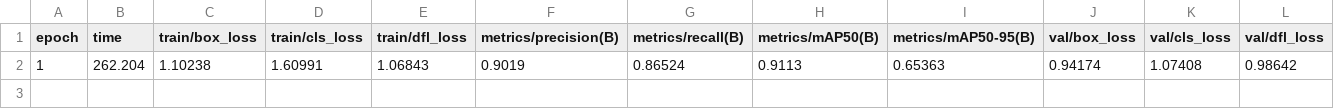
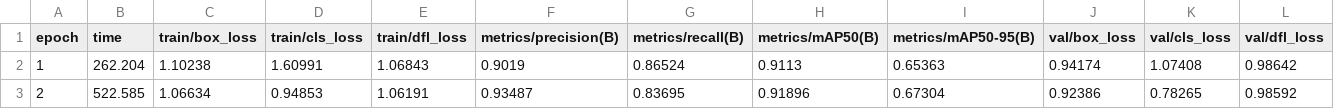
Before and after one commit to dudu74186/basketball-scoreboard, a CSV file: ia/outputs/treino/bola_aro_v1/results.csv, drawn as a sheet; only a part is shown; rows hold the shown columns only; the diff names each change by its address in the sheet, - before the commit and + after, or states it on an @@ line.

```diff
--- a/ia/outputs/treino/bola_aro_v1/results.csv
+++ b/ia/outputs/treino/bola_aro_v1/results.csv
+row 3: 2 | 522.585 | 1.06634 | 0.94853 | 1.06191 | 0.93487 | 0.83695 | 0.91896 | 0.67304 | 0.92386 | 0.78265 | 0.98592
```
Also changed, not shown: 3 other files.
